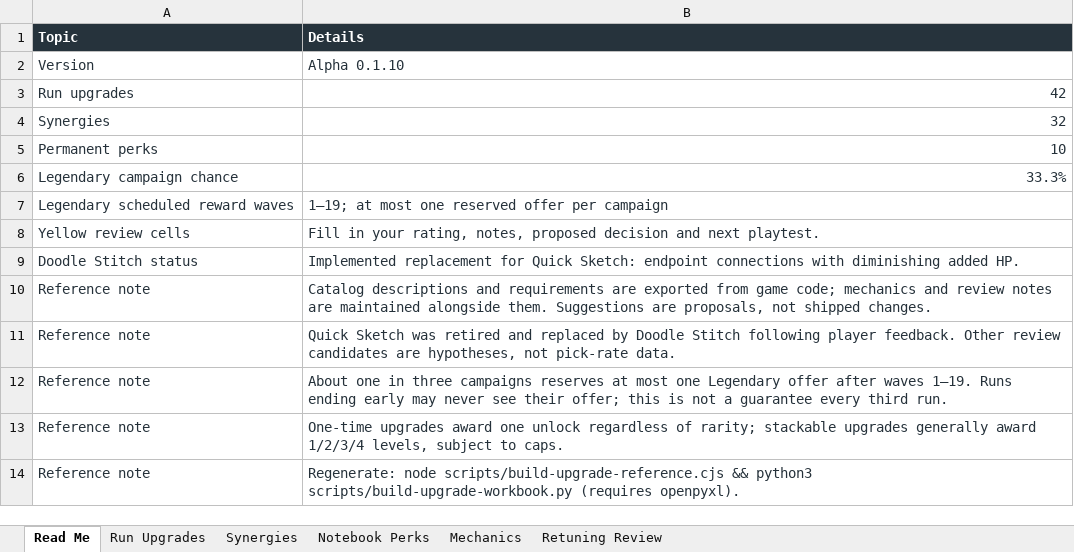
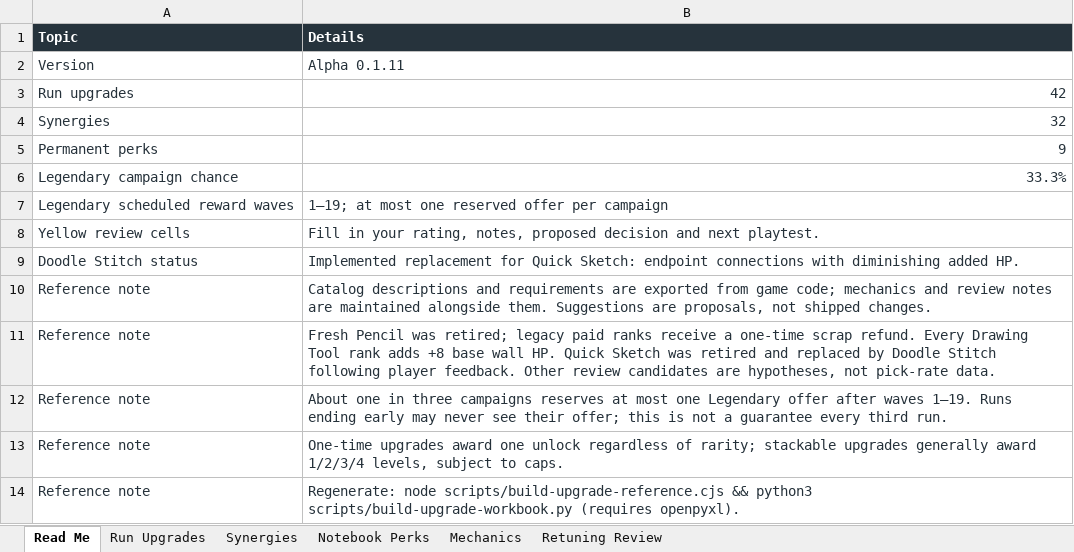
Before and after one commit to ShootyQ/SaveStevie, an Excel workbook: docs/SaveStevie-Upgrade-Reference.xlsx, sheet Read Me, drawn as a sheet; values as stored, in another font and other column widths than the file's, no borders; table styles not drawn; the diff names each change by its address in the sheet, - before the commit and + after, or states it on an @@ line.

Commit message:
Give each drawing-tool rank distinct art and permanent wall durability

```diff
--- a/docs/SaveStevie-Upgrade-Reference.xlsx (sheet Read Me)
+++ b/docs/SaveStevie-Upgrade-Reference.xlsx (sheet Read Me)
-B2 (Details): Alpha 0.1.10
+B2 (Details): Alpha 0.1.11
-B5 (Details): 10
+B5 (Details): 9
-B11 (Details): Quick Sketch…
+B11 (Details): Fresh Pencil was retired; legacy paid ranks receive a one-time scrap refund. Every Drawing Tool rank adds +8 base wall HP. Quick Sketch…
```
Also changed, not shown: sheet Notebook Perks, 14 other files.
